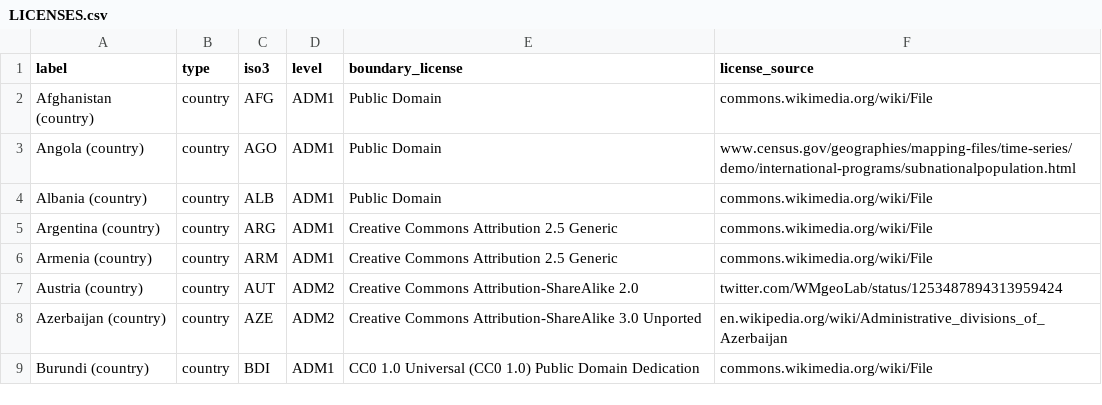
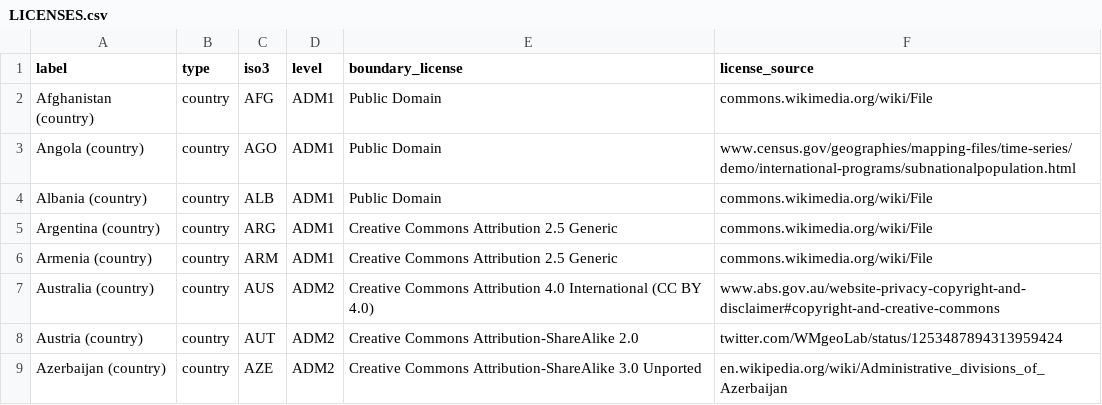
Before and after one commit to BioDivHealth/epi_demo_app, a CSV file: locations/library/LICENSES.csv, drawn as a sheet; only a part is shown; the shorter side is filled out with more unchanged rows.

```diff
--- a/locations/library/LICENSES.csv
+++ b/locations/library/LICENSES.csv
@@ -6,2 +6,3 @@
 "Armenia (country)","country","ARM","ADM1","Creative Commons Attribution 2.5 Generic","commons.wikimedia.org/wiki/File"
+"Australia (country)","country","AUS","ADM2","Creative Commons Attribution 4.0 International (CC BY 4.0)","www.abs.gov.au/website-privacy-copyright-and-disclaimer#copyright-and-creative-commons"
 "Austria (country)","country","AUT","ADM2","Creative Commons Attribution-ShareAlike 2.0","twitter.com/WMgeoLab/status/1253487894313959424"
```
Also changed, not shown: locations/library/DROPPED.csv, 5 other files.
